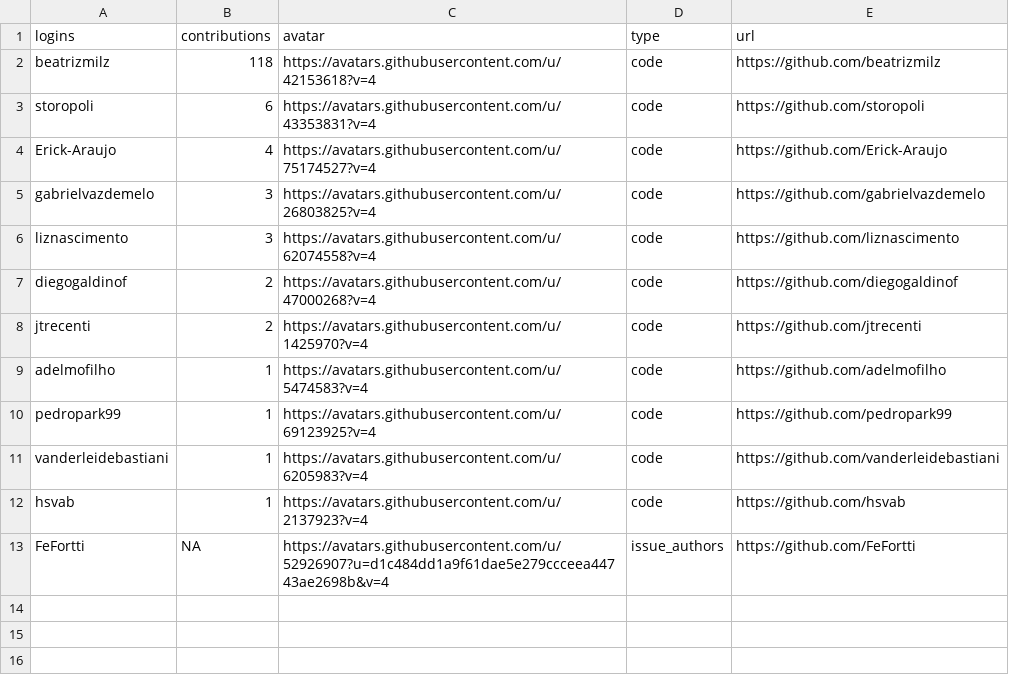
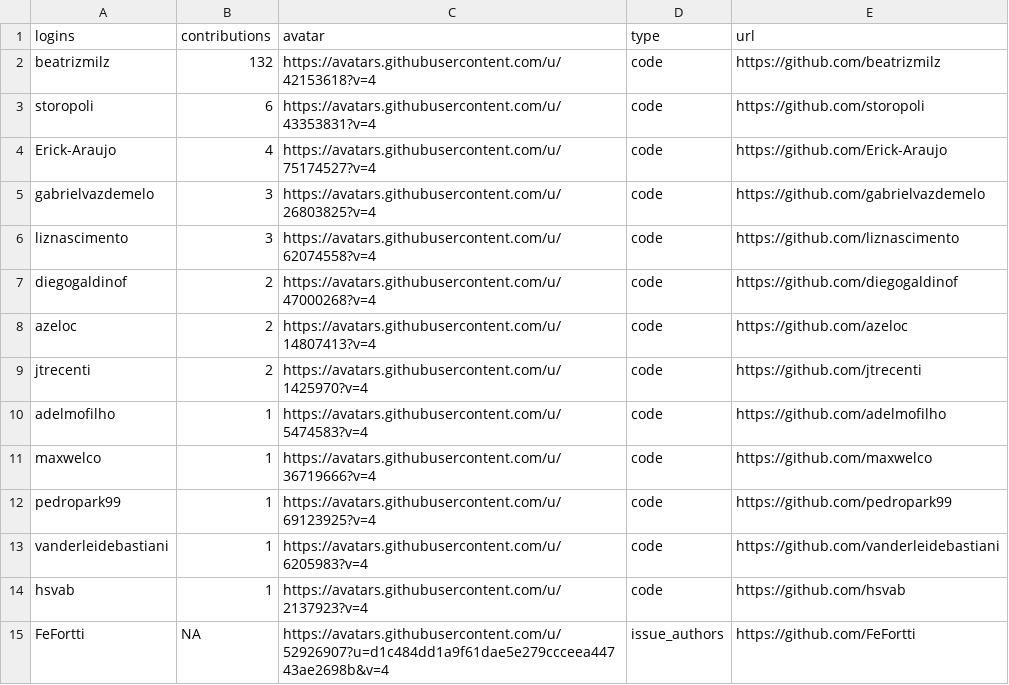
Before and after one commit to beatrizmilz/materiais_estudo_R, a CSV file: inst/lista_de_pessoas_contribuidoras.csv, drawn as a sheet.

Commit message:
atualiza lista de pessoas contribuidoras

```diff
--- a/inst/lista_de_pessoas_contribuidoras.csv
+++ b/inst/lista_de_pessoas_contribuidoras.csv
@@ -1,3 +1,3 @@
 logins;contributions;avatar;type;url
-beatrizmilz;118;https://avatars.githubusercontent.com/u/42153618?v=4;code;https://github.com/beatrizmilz
+beatrizmilz;132;https://avatars.githubusercontent.com/u/42153618?v=4;code;https://github.com/beatrizmilz
 storopoli;6;https://avatars.githubusercontent.com/u/43353831?v=4;code;https://github.com/storopoli
@@ -7,4 +7,6 @@ liznascimento;3;https://avatars.githubusercontent.com/u/62074558?v=4;code;https:
 diegogaldinof;2;https://avatars.githubusercontent.com/u/47000268?v=4;code;https://github.com/diegogaldinof
+azeloc;2;https://avatars.githubusercontent.com/u/14807413?v=4;code;https://github.com/azeloc
 jtrecenti;2;https://avatars.githubusercontent.com/u/1425970?v=4;code;https://github.com/jtrecenti
 adelmofilho;1;https://avatars.githubusercontent.com/u/5474583?v=4;code;https://github.com/adelmofilho
+maxwelco;1;https://avatars.githubusercontent.com/u/36719666?v=4;code;https://github.com/maxwelco
 pedropark99;1;https://avatars.githubusercontent.com/u/69123925?v=4;code;https://github.com/pedropark99
```
